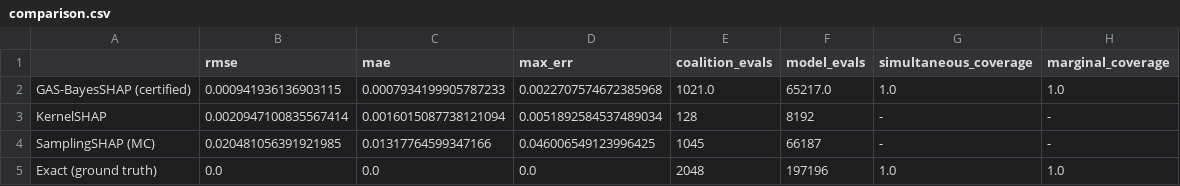
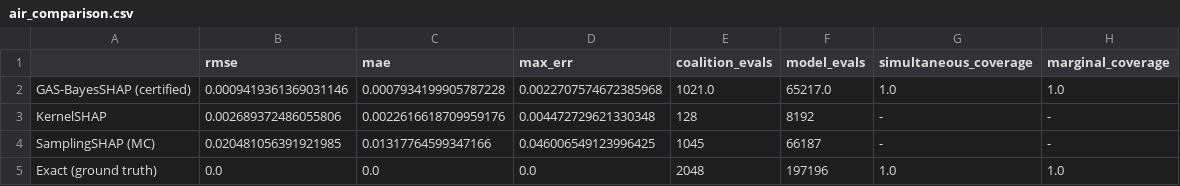
Before and after one commit to mouadlouhichi/GAS-BayesSHAP, a CSV file: main_results/air_comparison.csv (was main_results/comparison.csv), drawn as a sheet.

Commit message:
main_results: distinct prefixed artifacts (fix wine/air comparison.csv collision)
The Q1 wine comparison was invalid because both the wine and air notebooks
write comparison.csv, and run_all_notebooks.py copied them to the SAME
main_results/comparison.csv — the air run overwrote the wine one.

Fix:
- run_all_notebooks.py now prefixes each notebook's artifacts
  (wine_comparison.csv, air_comparison.csv, air_group_lag_comparison.csv,
  air_macro_waterfall.png)
- removed the stale unprefixed collision files; re-copied current results
  with prefixes
- main_results/README.md documents the naming + the run-to-run seed caveat

Verified: 187/187 pytest tests pass.  Current Q1 (wine) numbers:
GAS RMSE 0.0082 vs exact @1062 coalition evals, coverage 1.0; KernelSHAP
0.0048; SamplingSHAP 0.0675 (exact = 2048 evals).

Co-authored-by: arena-agent <297053741+arena-agent@users.noreply.github.com>

```diff
--- a/main_results/comparison.csv
+++ b/main_results/air_comparison.csv
@@ -1,4 +1,4 @@
 ,rmse,mae,max_err,coalition_evals,model_evals,simultaneous_coverage,marginal_coverage
-GAS-BayesSHAP (certified),0.000941936136903115,0.0007934199905787233,0.0022707574672385968,1021.0,65217.0,1.0,1.0
-KernelSHAP,0.0020947100835567414,0.0016015087738121094,0.0051892584537489034,128,8192,-,-
+GAS-BayesSHAP (certified),0.0009419361369031146,0.0007934199905787228,0.0022707574672385968,1021.0,65217.0,1.0,1.0
+KernelSHAP,0.002689372486055806,0.0022616618709959176,0.004472729621330348,128,8192,-,-
 SamplingSHAP (MC),0.020481056391921985,0.01317764599347166,0.046006549123996425,1045,66187,-,-
```
Also changed, not shown: 7 other files.
